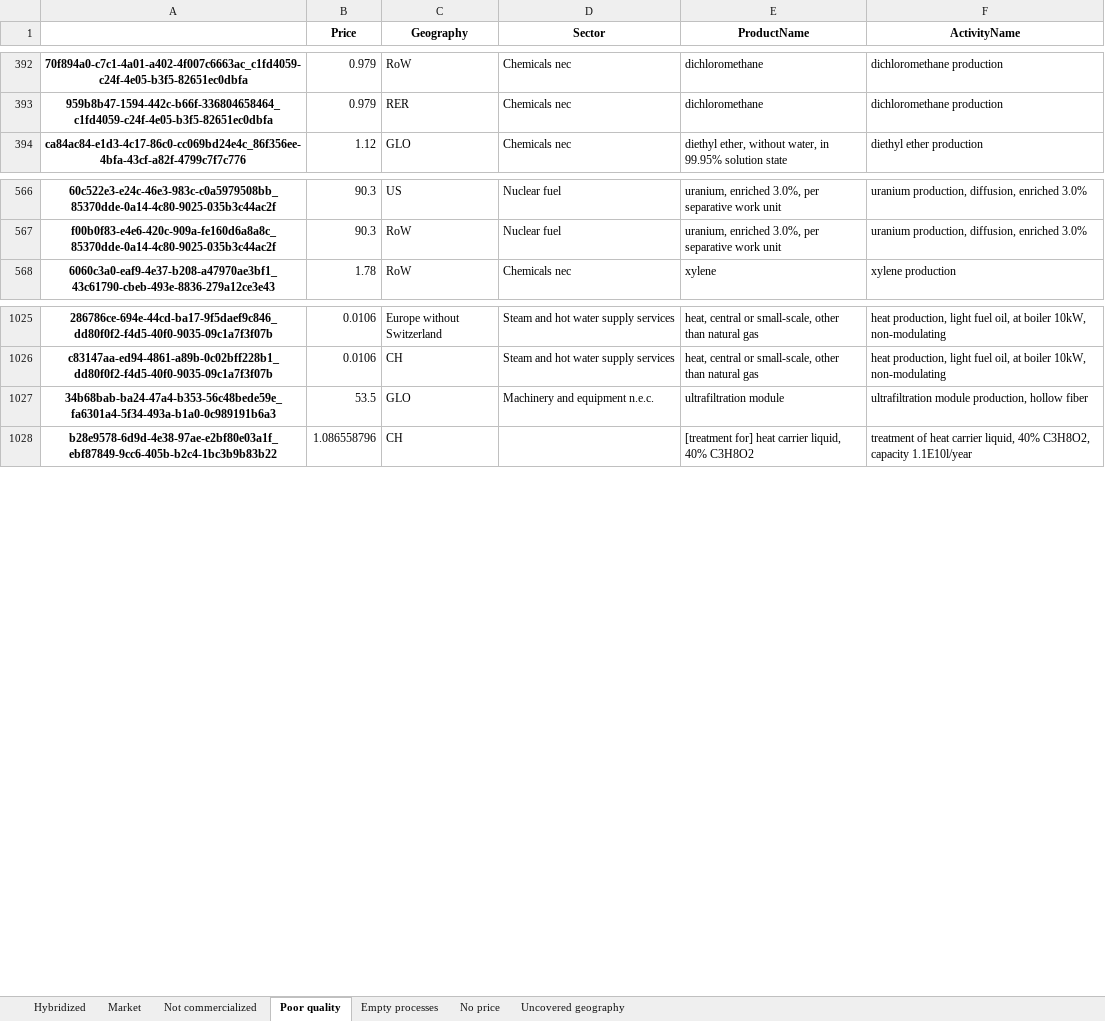
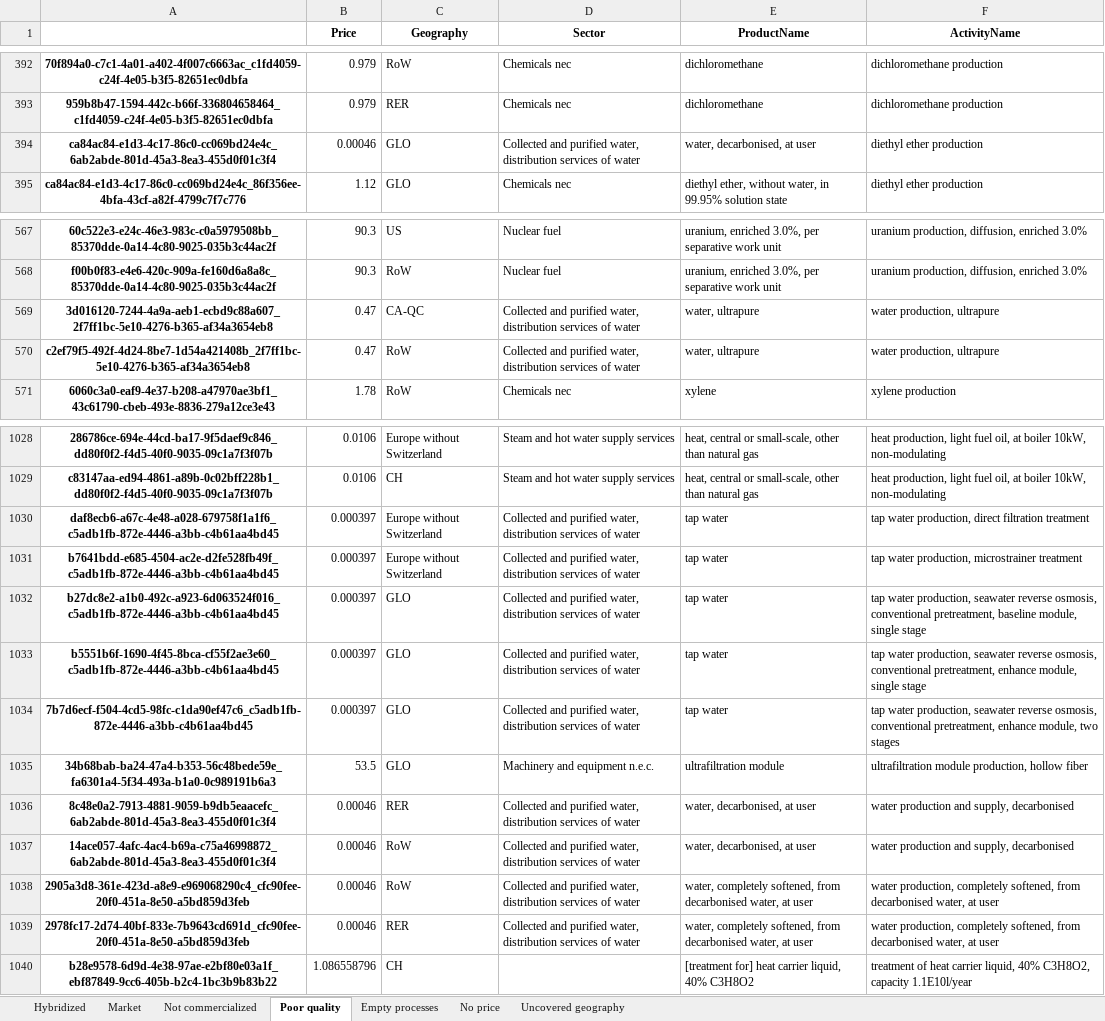
Before and after one commit to MaximeAgez/pylcaio, an Excel workbook: src/Data/eco3.3_exio2/Filter.xlsx, sheet Poor quality, drawn as a sheet; only a part is shown, gaps mark what is left out; values as stored, in another font and other column widths than the file's, no borders; the diff names each change by its address in the sheet, - before the commit and + after, or states it on an @@ line.

Commit message:
Filter updated to now hybridize tap water

```diff
--- a/src/Data/eco3.3_exio2/Filter.xlsx (sheet Poor quality)
+++ b/src/Data/eco3.3_exio2/Filter.xlsx (sheet Poor quality)
+row 394: ca84ac84-e1d3-4c17-86c0-cc069bd24e4c_6ab2abde-801d-45a3-8ea3-455d0f01c3f4 | 0.00046 | GLO | Collected and purified water, distribution services of water | water, decarbonised, at user | diethyl ether production
+row 569: 3d016120-7244-4a9a-aeb1-ecbd9c88a607_2f7ff1bc-5e10-4276-b365-af34a3654eb8 | 0.47 | CA-QC | Collected and purified water, distribution services of water | water, ultrapure | water production, ultrapure
+row 570: c2ef79f5-492f-4d24-8be7-1d54a421408b_2f7ff1bc-5e10-4276-b365-af34a3654eb8 | 0.47 | RoW | Collected and purified water, distribution services of water | water, ultrapure | water production, ultrapure
+row 1030: daf8ecb6-a67c-4e48-a028-679758f1a1f6_c5adb1fb-872e-4446-a3bb-c4b61aa4bd45 | 0.000397 | Europe without Switzerland | Collected and purified water, distribution services of water | tap water | tap water production, direct filtration treatment
+row 1031: b7641bdd-e685-4504-ac2e-d2fe528fb49f_c5adb1fb-872e-4446-a3bb-c4b61aa4bd45 | 0.000397 | Europe without Switzerland | Collected and purified water, distribution services of water | tap water | tap water production, microstrainer treatment
+row 1032: b27dc8e2-a1b0-492c-a923-6d063524f016_c5adb1fb-872e-4446-a3bb-c4b61aa4bd45 | 0.000397 | GLO | Collected and purified water, distribution services of water | tap water | tap water production, seawater reverse osmosis, conventional pretreatment, baseline module, single stage
+row 1033: b5551b6f-1690-4f45-8bca-cf55f2ae3e60_c5adb1fb-872e-4446-a3bb-c4b61aa4bd45 | 0.000397 | GLO | Collected and purified water, distribution services of water | tap water | tap water production, seawater reverse osmosis, conventional pretreatment, enhance module, single stage
+row 1034: 7b7d6ecf-f504-4cd5-98fc-c1da90ef47c6_c5adb1fb-872e-4446-a3bb-c4b61aa4bd45 | 0.000397 | GLO | Collected and purified water, distribution services of water | tap water | tap water production, seawater reverse osmosis, conventional pretreatment, enhance module, two stages
+row 1036: 8c48e0a2-7913-4881-9059-b9db5eaacefc_6ab2abde-801d-45a3-8ea3-455d0f01c3f4 | 0.00046 | RER | Collected and purified water, distribution services of water | water, decarbonised, at user | water production and supply, decarbonised
+row 1037: 14ace057-4afc-4ac4-b69a-c75a46998872_6ab2abde-801d-45a3-8ea3-455d0f01c3f4 | 0.00046 | RoW | Collected and purified water, distribution services of water | water, decarbonised, at user | water production and supply, decarbonised
+row 1038: 2905a3d8-361e-423d-a8e9-e969068290c4_cfc90fee-20f0-451a-8e50-a5bd859d3feb | 0.00046 | RoW | Collected and purified water, distribution services of water | water, completely softened, from decarbonised water, at user | water production, completely softened, from decarbonised water, at user
+row 1039: 2978fc17-2d74-40bf-833e-7b9643cd691d_cfc90fee-20f0-451a-8e50-a5bd859d3feb | 0.00046 | RER | Collected and purified water, distribution services of water | water, completely softened, from decarbonised water, at user | water production, completely softened, from decarbonised water, at user
```
Also changed, not shown: sheet Not commercialized, sheet Hybridized, sheet Market.
